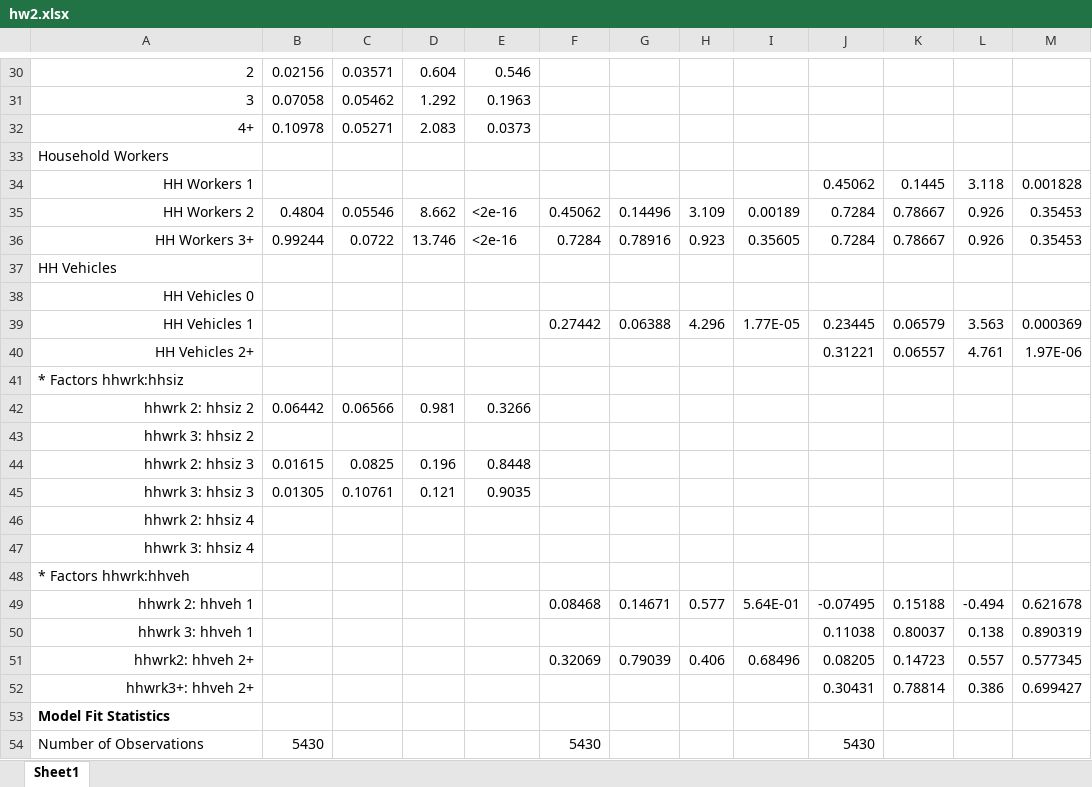
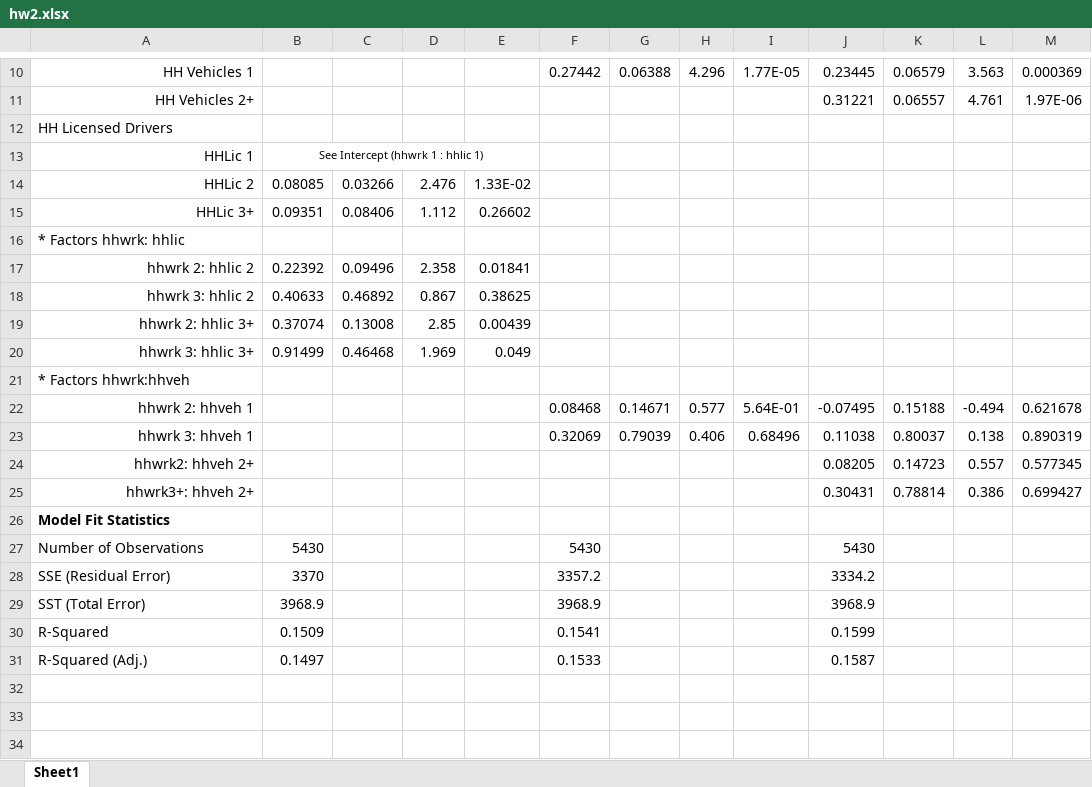
Before and after one commit to saashimi/USP_587, an Excel workbook: hw2.xlsx, sheet Sheet1, drawn as a sheet; only a part is shown, gaps mark what is left out; the shorter side is filled out with more unchanged rows; values as stored, in another font and other column widths than the file's, no borders; removed rows and columns are numbered as before the commit, all else as after; the diff covers the shown part only; the diff names each change by its address in the sheet, - before the commit and + after, or states it on an @@ line.

```diff
--- a/hw2.xlsx (sheet Sheet1)
+++ b/hw2.xlsx (sheet Sheet1)
-row 30: 2 | 0.02156 | 0.03571 | 0.604 | 0.546
-row 31: 3 | 0.07058 | 0.05462 | 1.292 | 0.1963
-row 32: 4+ | 0.10978 | 0.05271 | 2.083 | 0.0373
-row 33: Household Workers
-row 34: HH Workers 1 |  |  |  |  |  |  |  |  | 0.45062 | 0.1445 | 3.118 | 0.001828
-row 35: HH Workers 2 | 0.4804 | 0.05546 | 8.662 | <2e-16 | 0.45062 | 0.14496 | 3.109 | 0.00189 | 0.7284 | 0.78667 | 0.926 | 0.35453
-row 36: HH Workers 3+ | 0.99244 | 0.0722 | 13.746 | <2e-16 | 0.7284 | 0.78916 | 0.923 | 0.35605 | 0.7284 | 0.78667 | 0.926 | 0.35453
-row 37: HH Vehicles
-row 38: HH Vehicles 0
-A12: * Factors hhwrk:hhsiz
+A12: HH Licensed Drivers
-row 42: hhwrk 2: hhsiz 2 | 0.06442 | 0.06566 | 0.981 | 0.3266
-row 43: hhwrk 3: hhsiz 2
-row 44: hhwrk 2: hhsiz 3 | 0.01615 | 0.0825 | 0.196 | 0.8448
-row 45: hhwrk 3: hhsiz 3 | 0.01305 | 0.10761 | 0.121 | 0.9035
-row 46: hhwrk 2: hhsiz 4
+row 13: HHLic 1 | See Intercept (hhwrk 1 : hhlic 1)
+row 14: HHLic 2 | 0.08085 | 0.03266 | 2.476 | 1.33E-02
+row 15: HHLic 3+ | 0.09351 | 0.08406 | 1.112 | 0.26602
-A16: hhwrk 3: hhsiz 4
+A16: * Factors hhwrk: hhlic
-A16 alignment: right
+A16 alignment: left
+row 17: hhwrk 2: hhlic 2 | 0.22392 | 0.09496 | 2.358 | 0.01841
+row 18: hhwrk 3: hhlic 2 | 0.40633 | 0.46892 | 0.867 | 0.38625
+row 19: hhwrk 2: hhlic 3+ | 0.37074 | 0.13008 | 2.85 | 0.00439
+row 20: hhwrk 3: hhlic 3+ | 0.91499 | 0.46468 | 1.969 | 0.049
-F23: (empty)
+F23: 0.32069
-G23: (empty)
+G23: 0.79039
-H23: (empty)
+H23: 0.406
-I23: (empty)
+I23: 0.68496
-F24: 0.32069
+F24: (empty)
-G24: 0.79039
+G24: (empty)
-H24: 0.406
+H24: (empty)
-I24: 0.68496
+I24: (empty)
```
Also changed, not shown: 5 added rows, 33 removed rows and 2 edited cells elsewhere in this sheet, 2 other files.
